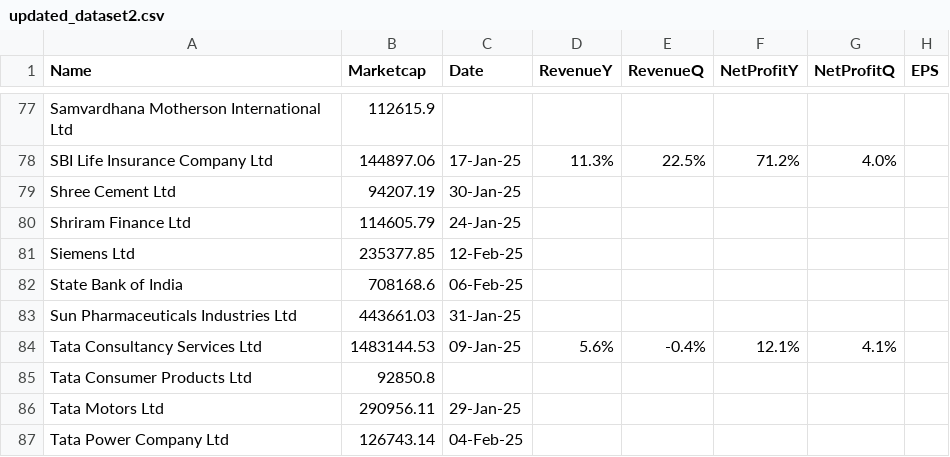
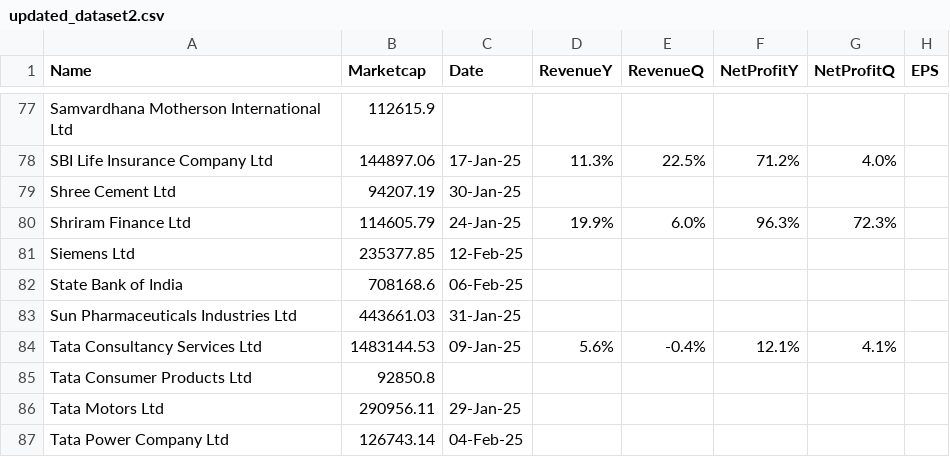
Before and after one commit to locationreviewx/ReviewXwebsite, a CSV file: updated_dataset2.csv, drawn as a sheet; only a part is shown, gaps mark what is left out.

Commit message:
Update updated_dataset2.csv

```diff
--- a/updated_dataset2.csv
+++ b/updated_dataset2.csv
@@ -79,3 +79,3 @@ SBI Life Insurance Company Ltd,144897.06,17-Jan-25,11.3%,22.5%,71.2%,4.0%,
 Shree Cement Ltd,94207.19,30-Jan-25,,,,,
-Shriram Finance Ltd,114605.79,24-Jan-25,,,,,
+Shriram Finance Ltd,114605.79,24-Jan-25,19.9%,6.0%,96.3%,72.3%,
 Siemens Ltd,235377.85,12-Feb-25,,,,,
```
